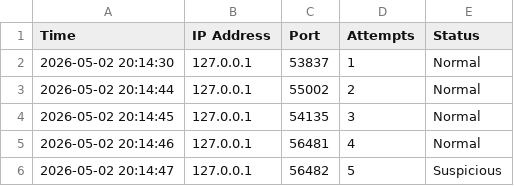
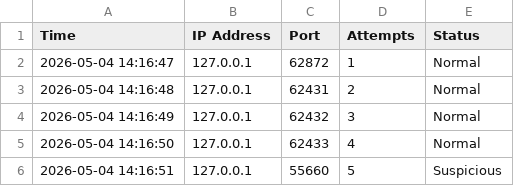
Before and after one commit to farhanMether/Honeypot-Network-for-Agriculture-Threat-Intelligence, a CSV file: log.csv, drawn as a sheet.

```diff
--- a/log.csv
+++ b/log.csv
@@ -1,6 +1,6 @@
 Time,IP Address,Port,Attempts,Status
-2026-05-02 20:14:30,127.0.0.1,53837,1,Normal
-2026-05-02 20:14:44,127.0.0.1,55002,2,Normal
-2026-05-02 20:14:45,127.0.0.1,54135,3,Normal
-2026-05-02 20:14:46,127.0.0.1,56481,4,Normal
-2026-05-02 20:14:47,127.0.0.1,56482,5,Suspicious
+2026-05-04 14:16:47,127.0.0.1,62872,1,Normal
+2026-05-04 14:16:48,127.0.0.1,62431,2,Normal
+2026-05-04 14:16:49,127.0.0.1,62432,3,Normal
+2026-05-04 14:16:50,127.0.0.1,62433,4,Normal
+2026-05-04 14:16:51,127.0.0.1,55660,5,Suspicious
```
Also changed, not shown: 3 other files.
